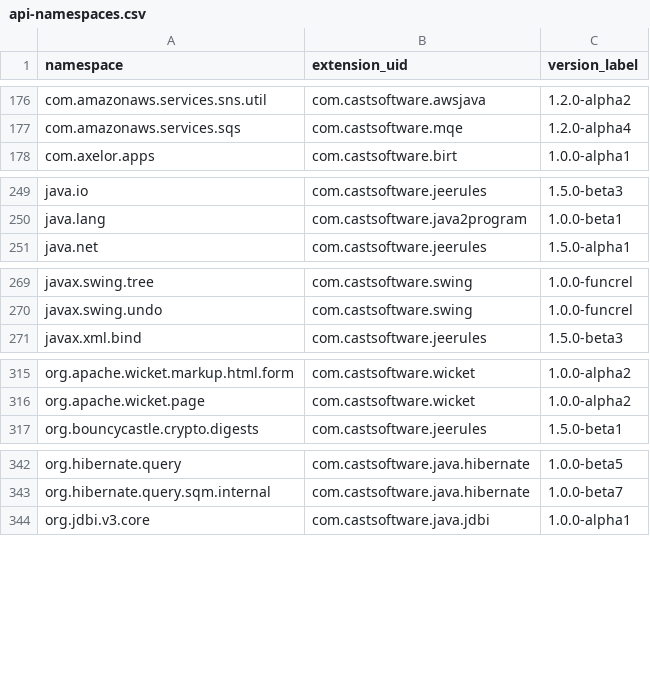
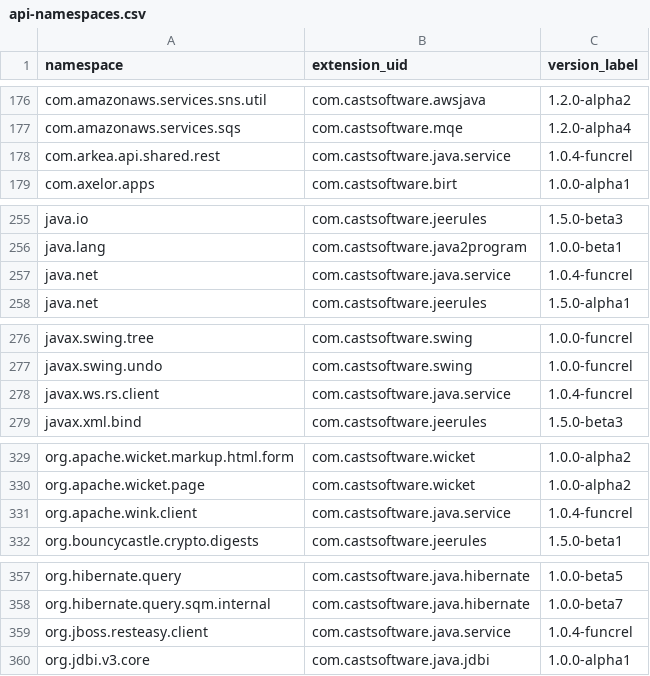
Before and after one commit to athenalobo/QRPortalTest, a CSV file: rest/extend/reports/api-namespaces.csv, drawn as a sheet; only a part is shown, gaps mark what is left out; the diff covers the shown part only; the diff names each change by its address in the sheet, - before the commit and + after, or states it on an @@ line.

```diff
--- a/rest/extend/reports/api-namespaces.csv
+++ b/rest/extend/reports/api-namespaces.csv
+row 178: com.arkea.api.shared.rest | com.castsoftware.java.service | 1.0.4-funcrel
+row 257: java.net | com.castsoftware.java.service | 1.0.4-funcrel
+row 278: javax.ws.rs.client | com.castsoftware.java.service | 1.0.4-funcrel
+row 331: org.apache.wink.client | com.castsoftware.java.service | 1.0.4-funcrel
+row 359: org.jboss.resteasy.client | com.castsoftware.java.service | 1.0.4-funcrel
```
Also changed, not shown: 14 added rows elsewhere in this file, 3 other files.
